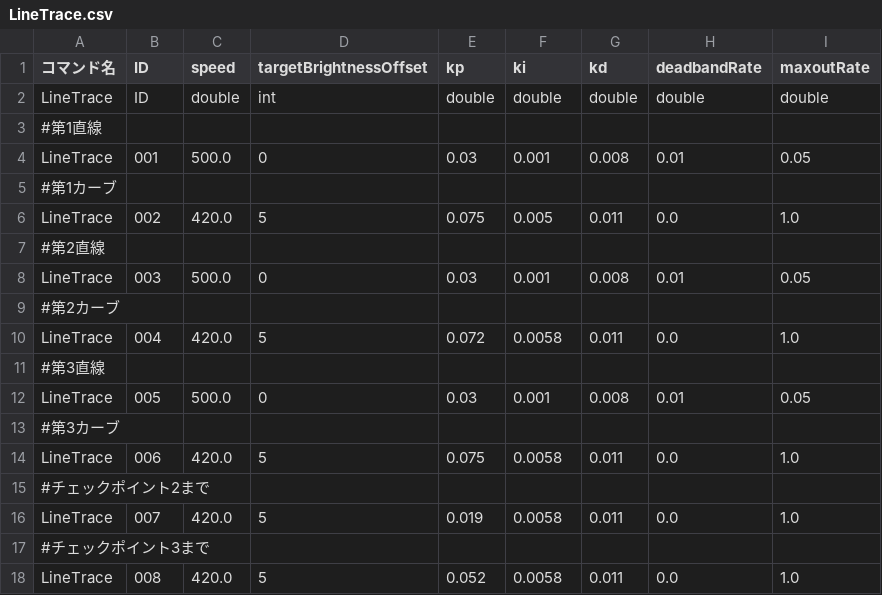
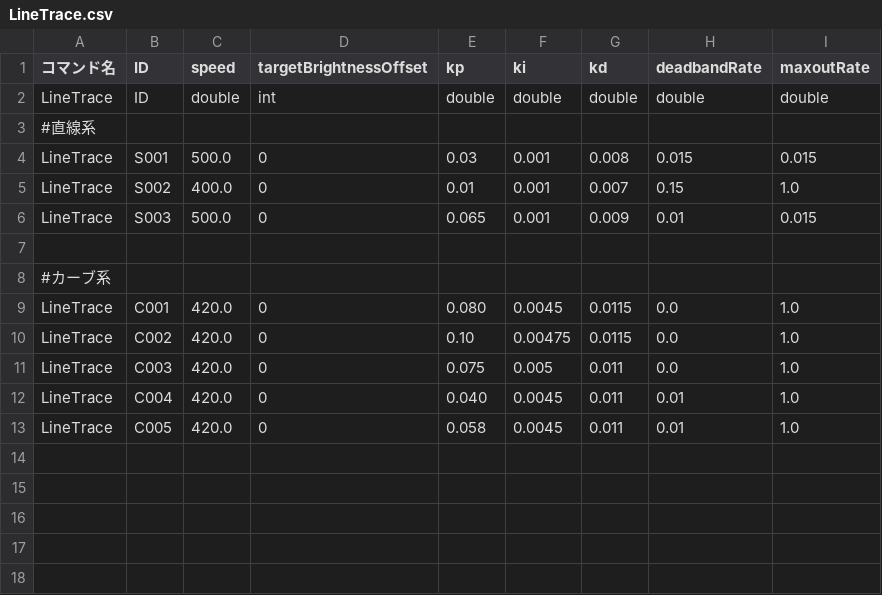
Before and after one commit to KatLab-MiyazakiUniv/etrobocon2026, a CSV file: datafiles/commands/Motions/LineTrace.csv, drawn as a sheet.

```diff
--- a/datafiles/commands/Motions/LineTrace.csv
+++ b/datafiles/commands/Motions/LineTrace.csv
@@ -2,17 +2,12 @@
 LineTrace,ID,double,int,double,double,double,double,double
-#第1直線
-LineTrace,001,500.0,0,0.03,0.001,0.008,0.01,0.05
-#第1カーブ
-LineTrace,002,420.0,5,0.075,0.005,0.011,0.0,1.0
-#第2直線
-LineTrace,003,500.0,0,0.03,0.001,0.008,0.01,0.05
-#第2カーブ
-LineTrace,004,420.0,5,0.072,0.0058,0.011,0.0,1.0
-#第3直線
-LineTrace,005,500.0,0,0.03,0.001,0.008,0.01,0.05
-#第3カーブ
-LineTrace,006,420.0,5,0.075,0.0058,0.011,0.0,1.0
-#チェックポイント2まで
-LineTrace,007,420.0,5,0.019,0.0058,0.011,0.0,1.0
-#チェックポイント3まで
-LineTrace,008,420.0,5,0.052,0.0058,0.011,0.0,1.0
+#直線系
+LineTrace,S001,500.0,0,0.03,0.001,0.008,0.015,0.015
+LineTrace,S002,400.0,0,0.01,0.001,0.007,0.15,1.0
+LineTrace,S003,500.0,0,0.065,0.001,0.009,0.01,0.015
+
+#カーブ系
+LineTrace,C001,420.0,0,0.080,0.0045,0.0115,0.0,1.0
+LineTrace,C002,420.0,0,0.10,0.00475,0.0115,0.0,1.0
+LineTrace,C003,420.0,0,0.075,0.005,0.011,0.0,1.0
+LineTrace,C004,420.0,0,0.040,0.0045,0.011,0.01,1.0
+LineTrace,C005,420.0,0,0.058,0.0045,0.011,0.01,1.0
```
Also changed, not shown: datafiles/commands/Area/LineTraceLeft.csv.
